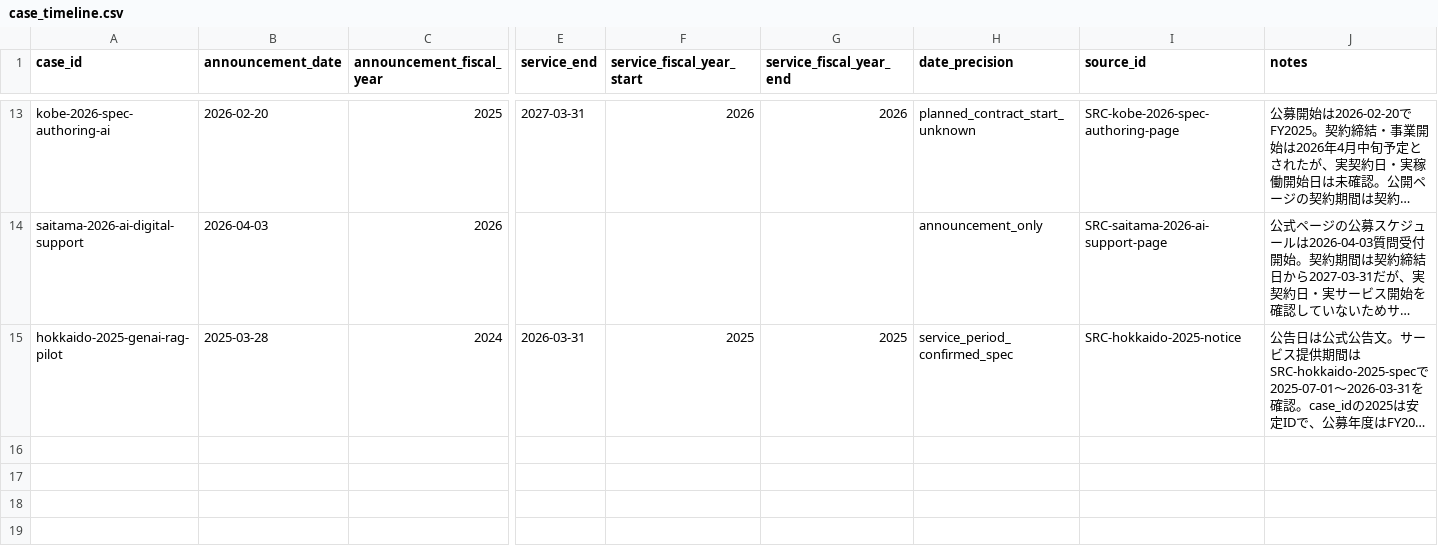
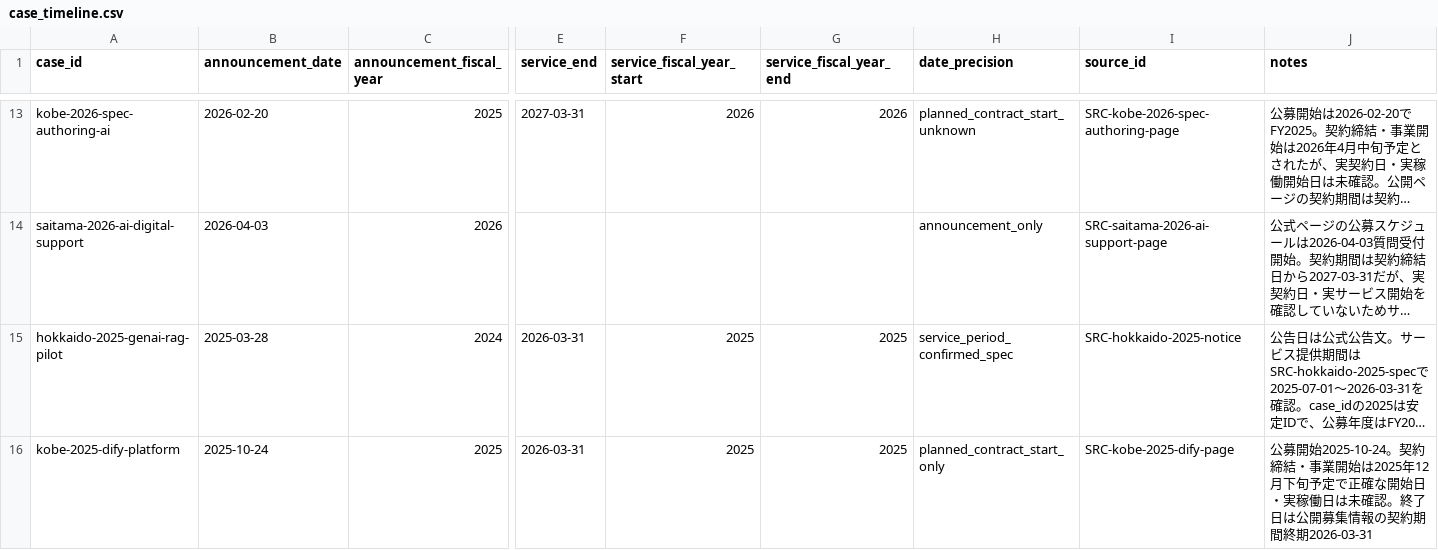
Before and after one commit to Josh-Temple/public-sector-ai-procurement-japan, a CSV file: data/case_timeline.csv, drawn as a sheet; only a part is shown, gaps mark what is left out; long unchanged cells end in …; rows hold the shown columns only; the diff names each change by its address in the sheet, - before the commit and + after, or states it on an @@ line.

Commit message:
Add Kobe Dify procurement timeline

```diff
--- a/data/case_timeline.csv
+++ b/data/case_timeline.csv
+row 16: kobe-2025-dify-platform | 2025-10-24 | 2025 | 2026-03-31 | 2025 | 2025 | planned_contract_start_only | SRC-kobe-2025-dify-page | 公募開始2025-10-24。契約締結・事業開始は2025年12月下旬予定で正確な開始日・実稼働日は未確認。終了日は公開募集情報の契約期間終期2026-03-31
```
